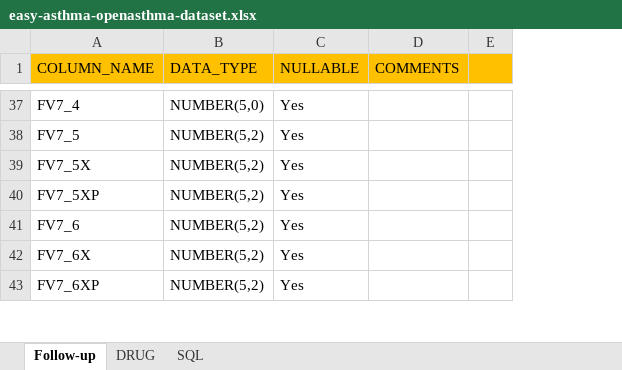
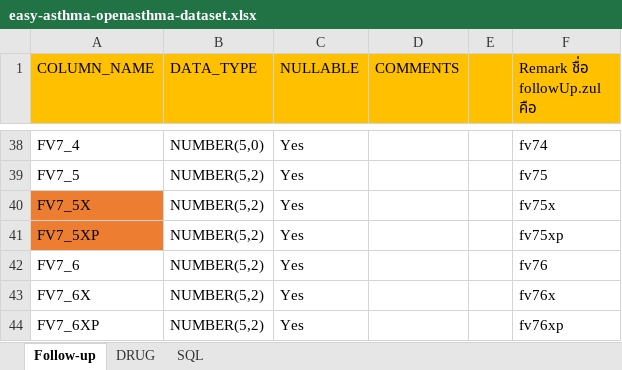
Before and after one commit to sakkatos/copdtest, an Excel workbook: docs/easy-asthma-openasthma-dataset.xlsx, sheet Follow-up, drawn as a sheet; only a part is shown, gaps mark what is left out; values as stored, in another font and other column widths than the file's, no borders; addresses are those after the commit; the diff covers the shown part only; the diff names each change by its address in the sheet, - before the commit and + after, or states it on an @@ line.

```diff
--- a/docs/easy-asthma-openasthma-dataset.xlsx (sheet Follow-up)
+++ b/docs/easy-asthma-openasthma-dataset.xlsx (sheet Follow-up)
+column F (Remark ชื่อ followUp.zul คือ), rows 38-44: fv74 | fv75 | fv75x | fv75xp | fv76 | fv76x | fv76xp
-A40:A41 fill: none
+A40:A41 fill: #ED7D31
```
Also changed, not shown: 2 added rows and cell formats elsewhere in this sheet.
